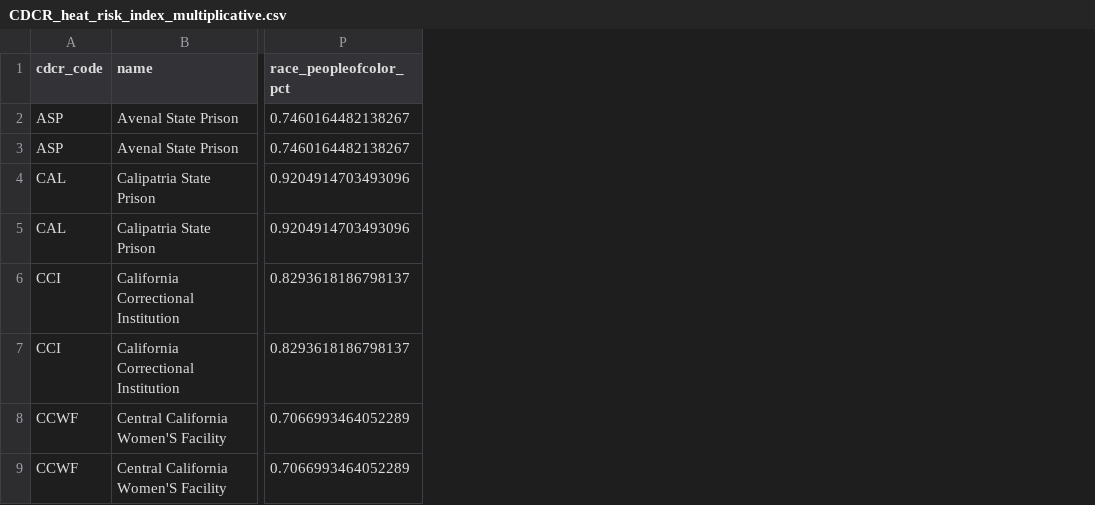
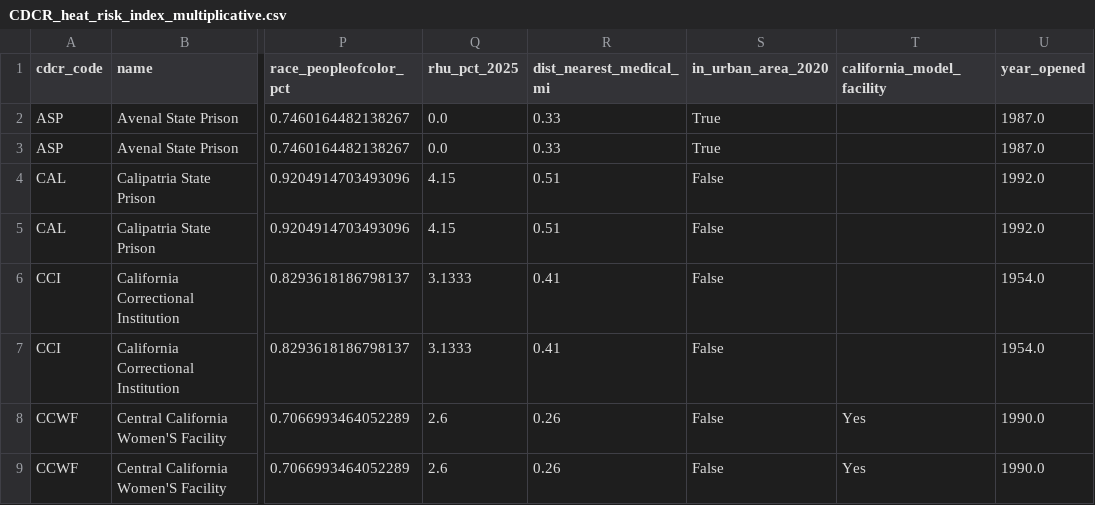
Before and after one commit to mbecica/cdcr_prison_heat_index, a CSV file: data/CDCR_heat_risk_index_multiplicative.csv, drawn as a sheet; only a part is shown, gaps mark what is left out; the diff names each change by its address in the sheet, - before the commit and + after, or states it on an @@ line.

Commit message:
adding restricted housing per facility

```diff
--- a/data/CDCR_heat_risk_index_multiplicative.csv
+++ b/data/CDCR_heat_risk_index_multiplicative.csv
+column Q (rhu_pct_2025), rows 2-9: 0.0 | 0.0 | 4.15 | 4.15 | 3.1333 | 3.1333 | 2.6 | 2.6
+column R (dist_nearest_medical_mi), rows 2-9: 0.33 | 0.33 | 0.51 | 0.51 | 0.41 | 0.41 | 0.26 | 0.26
+column S (in_urban_area_2020), rows 2-9: True | True | False | False | False | False | False | False
+column T (california_model_facility), rows 8-9: Yes | Yes
+column U (year_opened), rows 2-9: 1987.0 | 1987.0 | 1992.0 | 1992.0 | 1954.0 | 1954.0 | 1990.0 | 1990.0
```
Also changed, not shown: 3 other files.
